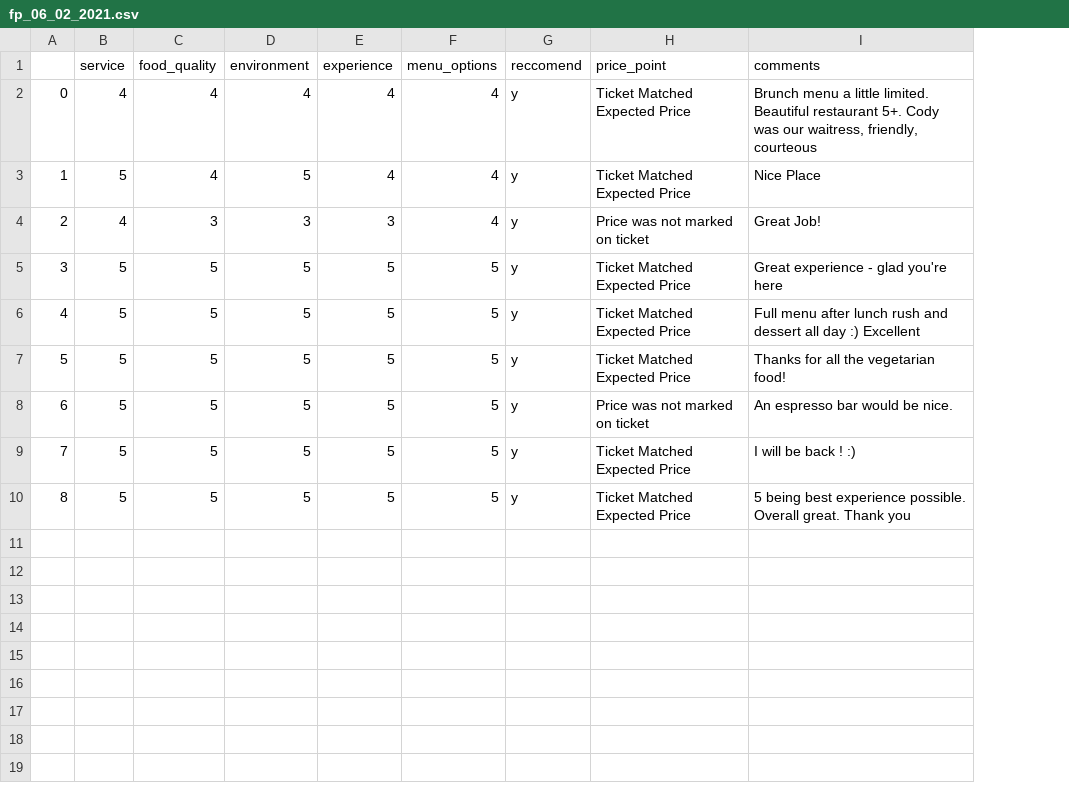
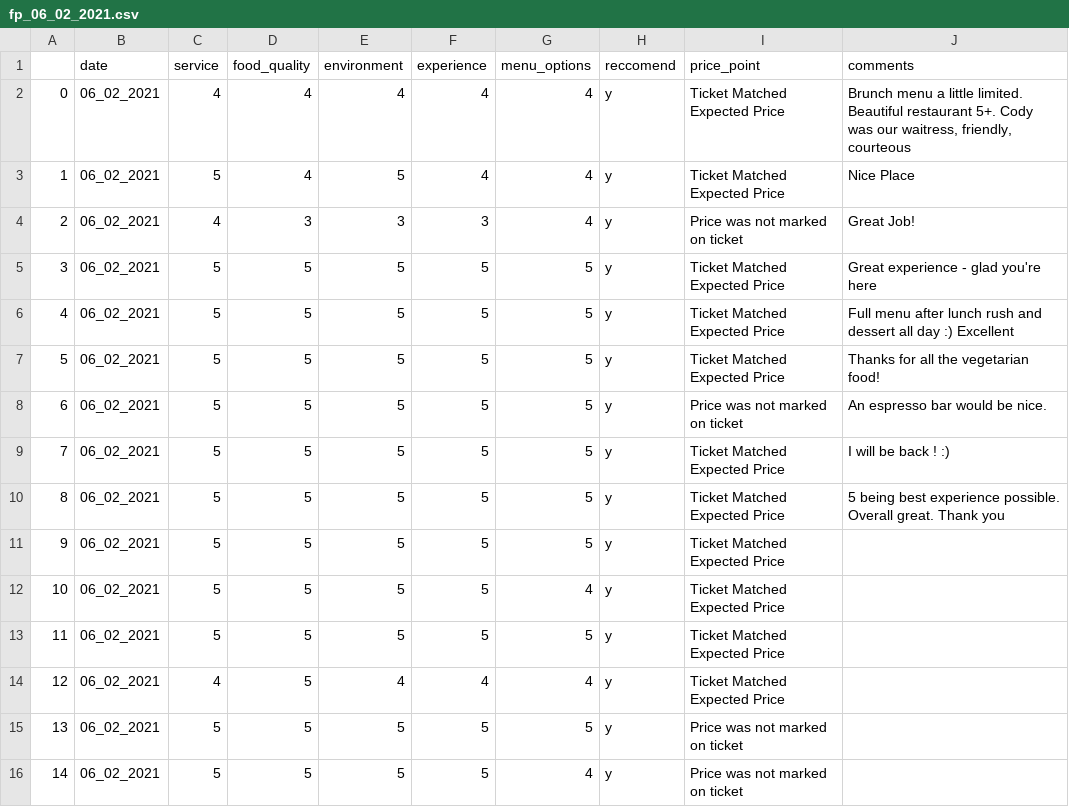
Before and after one commit to Jbullis29/Fremont_provisions_analyysis, a CSV file: cleaned/fp_06_02_2021.csv, drawn as a sheet; the diff names each change by its address in the sheet, - before the commit and + after, or states it on an @@ line.

```diff
--- a/cleaned/fp_06_02_2021.csv
+++ b/cleaned/fp_06_02_2021.csv
+column B (date), rows 2-10: all 06_02_2021
+row 11: 9 | 06_02_2021 | 5 | 5 | 5 | 5 | 5 | y | Ticket Matched Expected Price
+row 12: 10 | 06_02_2021 | 5 | 5 | 5 | 5 | 4 | y | Ticket Matched Expected Price
+row 13: 11 | 06_02_2021 | 5 | 5 | 5 | 5 | 5 | y | Ticket Matched Expected Price
+row 14: 12 | 06_02_2021 | 4 | 5 | 4 | 4 | 4 | y | Ticket Matched Expected Price
+row 15: 13 | 06_02_2021 | 5 | 5 | 5 | 5 | 5 | y | Price was not marked on ticket
+row 16: 14 | 06_02_2021 | 5 | 5 | 5 | 5 | 4 | y | Price was not marked on ticket
```
Also changed, not shown: cleaned/fp_06_03_2021.csv, cleaned/fp_06_04_2021.csv, 12 other files.
